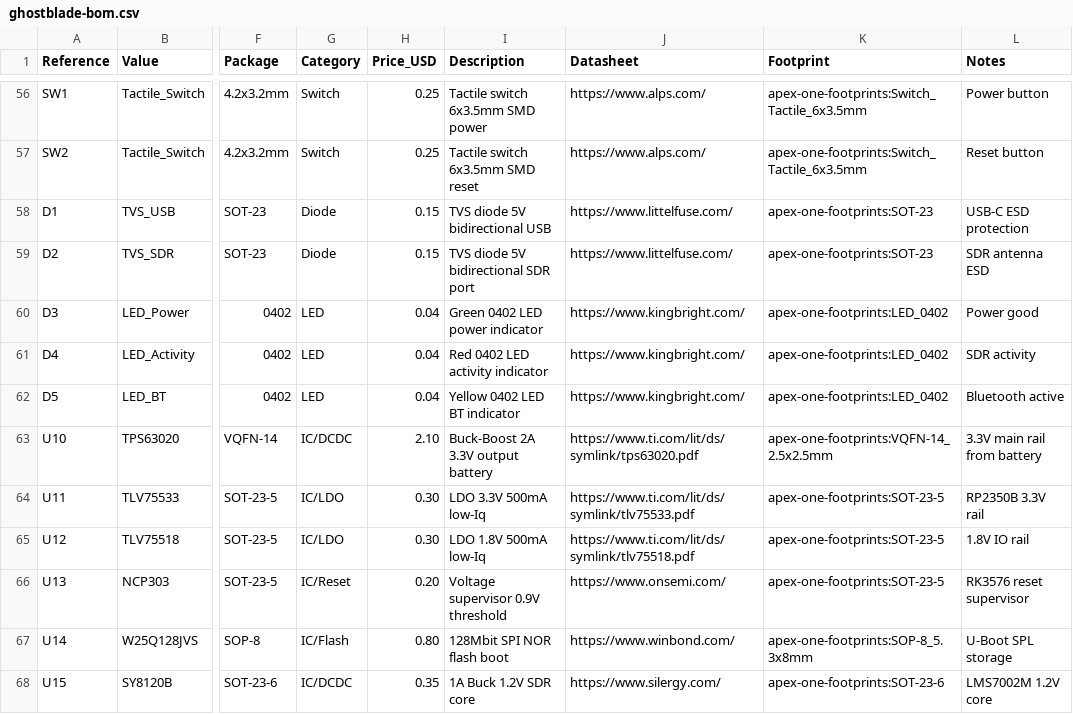
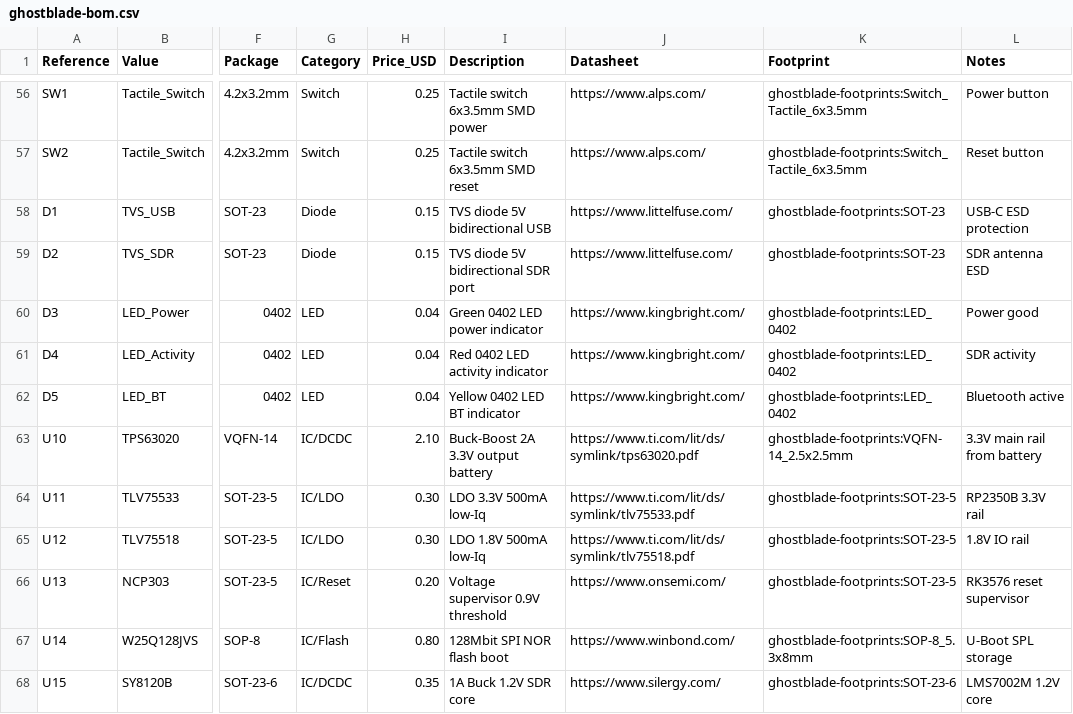
Before and after one commit to jayis1/ghostblade, a CSV file: hardware/bom/ghostblade-bom.csv, drawn as a sheet; only a part is shown, gaps mark what is left out; the diff covers the shown part only; the diff names each change by its address in the sheet, - before the commit and + after, or states it on an @@ line.

Commit message:
docs-infra: comprehensive naming cleanup, missing docs, DTS improvements, DRC rules
- Fix all 'Apex One' → 'GhostBlade' naming references across:
  - Source file copyright headers and descriptions (C, Python, Makefiles)
  - KiCad project name, symbol library, footprint library, netlist, BOM
  - Documentation (CONTRIBUTING.md, getting-started.md, 3D models README)
  - Interactive BOM HTML title and footer
  - setup.py project URL (github.com/jayis1/ghostblade)
  - Generator strings (apex-one-cad → ghostblade-cad)
  - Footprint library references (apex-one-footprints → ghostblade-footprints)

- Fix BT version inconsistency: getting-started.md said BT 5.2, corrected to BT 5.4

- Add missing documentation:
  - docs/build-instructions.md: cross-compilation, firmware builds, DTC
  - docs/hardware-contributor-guide.md: schematic/PCB/DTS contribution guide
  - README.md: Mermaid system block diagram and power sequencing diagram

- Add infrastructure:
  - .editorconfig: consistent formatting rules for all file types
  - hardware/drc/ghostblade-drc-rules.kicad_drc: IPC Class 3 DRC rules

- DTS improvements:
  - Add thermal-zones node for SoC temperature monitoring
  - Add startup-delay-us to all fixed regulators for realistic power sequencing
  - Add vin-supply chains for dependent regulators

- Fix BOM interactive subtitle (Project Cyber-Swiss → Project NullSpectre)

- Update stats.json with current file counts

```diff
--- a/hardware/bom/ghostblade-bom.csv
+++ b/hardware/bom/ghostblade-bom.csv
-K56:K57 (Footprint): apex-one-footprints:Switch_Tactile_6x3.5mm
+K56:K57 (Footprint): ghostblade-footprints:Switch_Tactile_6x3.5mm
-K58:K59 (Footprint): apex-one-footprints:SOT-23
+K58:K59 (Footprint): ghostblade-footprints:SOT-23
-K60:K62 (Footprint): apex-one-footprints:LED_0402
+K60:K62 (Footprint): ghostblade-footprints:LED_0402
-K63 (Footprint): apex-one-footprints:VQFN-14_2.5x2.5mm
+K63 (Footprint): ghostblade-footprints:VQFN-14_2.5x2.5mm
-K64:K66 (Footprint): apex-one-footprints:SOT-23-5
+K64:K66 (Footprint): ghostblade-footprints:SOT-23-5
-K67 (Footprint): apex-one-footprints:SOP-8_5.3x8mm
+K67 (Footprint): ghostblade-footprints:SOP-8_5.3x8mm
-K68 (Footprint): apex-one-footprints:SOT-23-6
+K68 (Footprint): ghostblade-footprints:SOT-23-6
```
Also changed, not shown: 54 edited cells elsewhere in this file, 29 other files.
